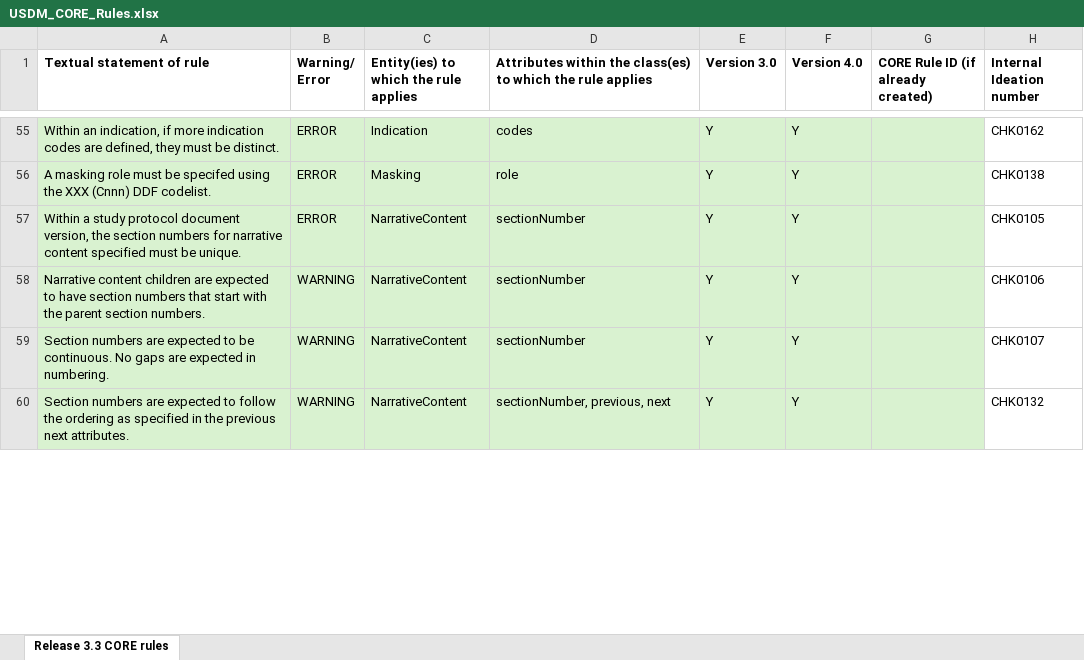
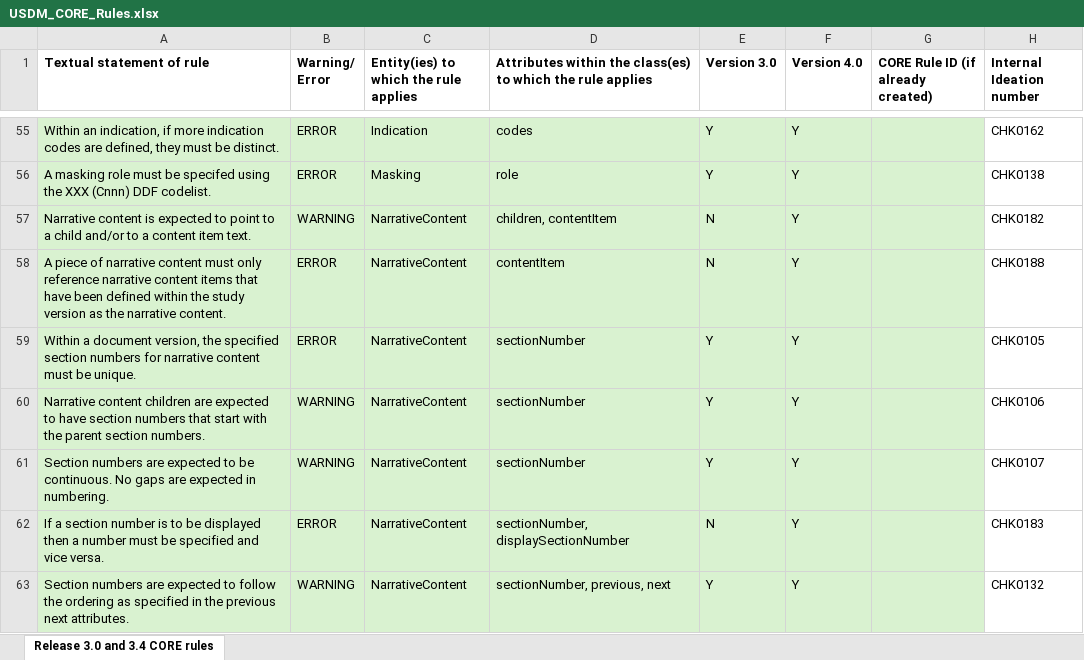
Before and after one commit to cdisc-org/DDF-RA, an Excel workbook: Deliverables/RULES/USDM_CORE_Rules.xlsx, sheet Release 3.0 and 3.4 CORE rules, drawn as a sheet; only a part is shown, gaps mark what is left out; values as stored, in another font and other column widths than the file's, no borders; addresses are those after the commit; the diff covers the shown part only; the diff names each change by its address in the sheet, - before the commit and + after, or states it on an @@ line.

```diff
--- a/Deliverables/RULES/USDM_CORE_Rules.xlsx (sheet Release 3.0 and 3.4 CORE rules)
+++ b/Deliverables/RULES/USDM_CORE_Rules.xlsx (sheet Release 3.0 and 3.4 CORE rules)
-sheet tab: Release 3.3 CORE rules
+sheet tab: Release 3.0 and 3.4 CORE rules
+row 57: Narrative content is expected to point to a child and/or to a content item text. | WARNING | NarrativeContent | children, contentItem | N | Y |  | CHK0182
+row 58: A piece of narrative content must only reference narrative content items that have been defined within the study version as the narrative content. | ERROR | NarrativeContent | contentItem | N | Y |  | CHK0188
-A59 (Textual statement of rule): Within a study protocol document version, the section numbers for narrative content specified must be…
+A59 (Textual statement of rule): Within a document version, the specified section numbers for narrative content must be…
+row 62: If a section number is to be displayed then a number must be specified and vice versa. | ERROR | NarrativeContent | sectionNumber, displaySectionNumber | N | Y |  | CHK0183
```
Also changed, not shown: 7 added rows and 8 edited cells elsewhere in this sheet, Deliverables/RULES/USDM_CORE_Rules_Changes.xlsx.
